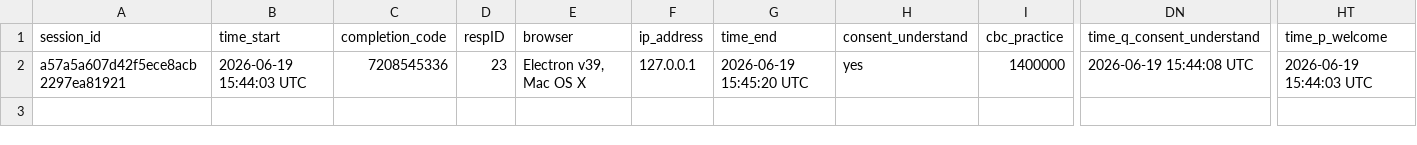
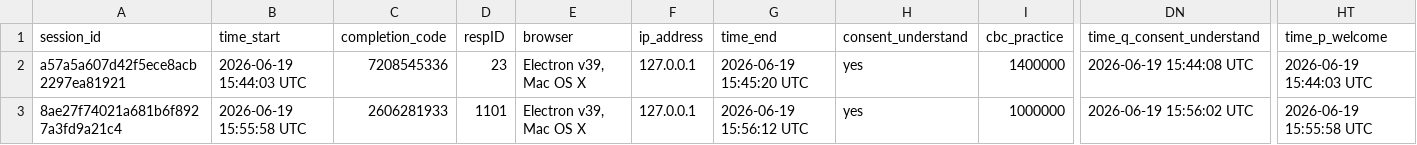
Before and after one commit to jus-mer/survey-jusmer, a CSV file: preview_data.csv, drawn as a sheet; only a part is shown, gaps mark what is left out; rows hold the shown columns only; the diff names each change by its address in the sheet, - before the commit and + after, or states it on an @@ line.

```diff
--- a/preview_data.csv
+++ b/preview_data.csv
+row 3: 8ae27f74021a681b6f8927a3fd9a21c4 | 2026-06-19 15:55:58 UTC | 2606281933 | 1101 | Electron v39, Mac OS X | 127.0.0.1 | 2026-06-19 15:56:12 UTC | yes | 1000000 | 2026-06-19 15:56:02 UTC | 2026-06-19 15:55:58 UTC
```
Also changed, not shown: general-survey/preview_data.csv, 2 other files.
